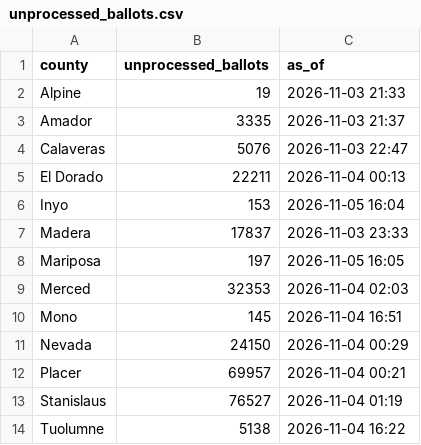
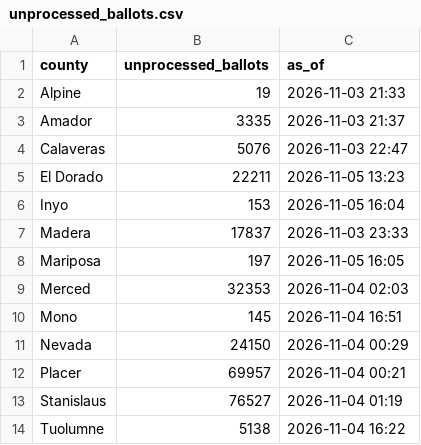
Before and after one commit to tysoda/2026-Ca-SD4-forecast-V2, a CSV file: unprocessed_ballots.csv, drawn as a sheet.

Commit message:
Change El Dorado ballot date to 2026-11-05
Updated the date for El Dorado county's unprocessed ballots.

```diff
--- a/unprocessed_ballots.csv
+++ b/unprocessed_ballots.csv
@@ -4,3 +4,3 @@ Amador,3335,2026-11-03 21:37
 Calaveras,5076,2026-11-03 22:47
-El Dorado,22211,2026-11-04 00:13
+El Dorado,22211,2026-11-05 13:23
 Inyo,153,2026-11-05 16:04
```
